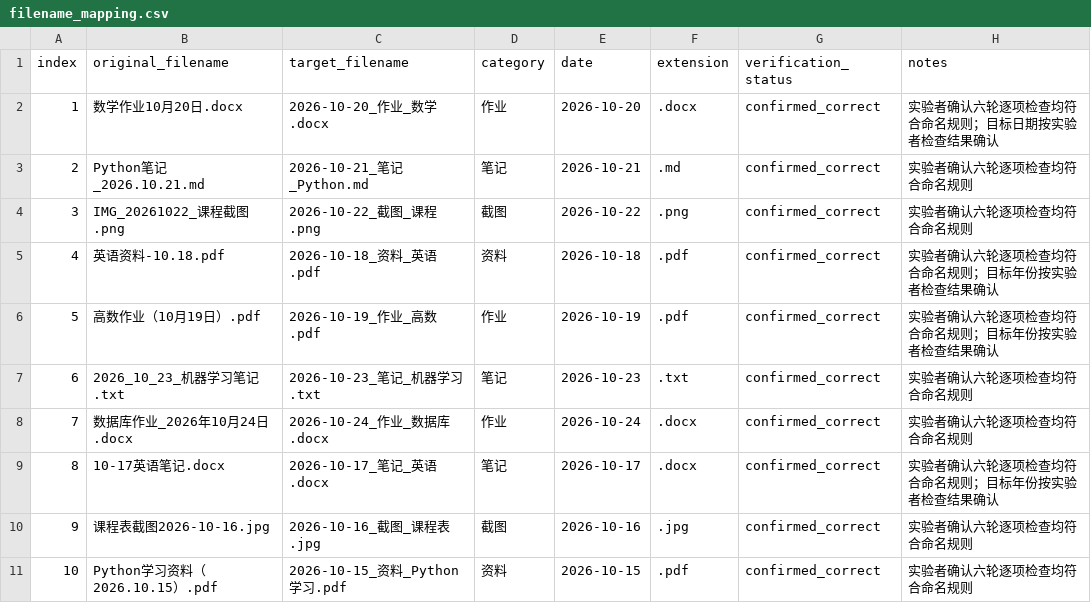
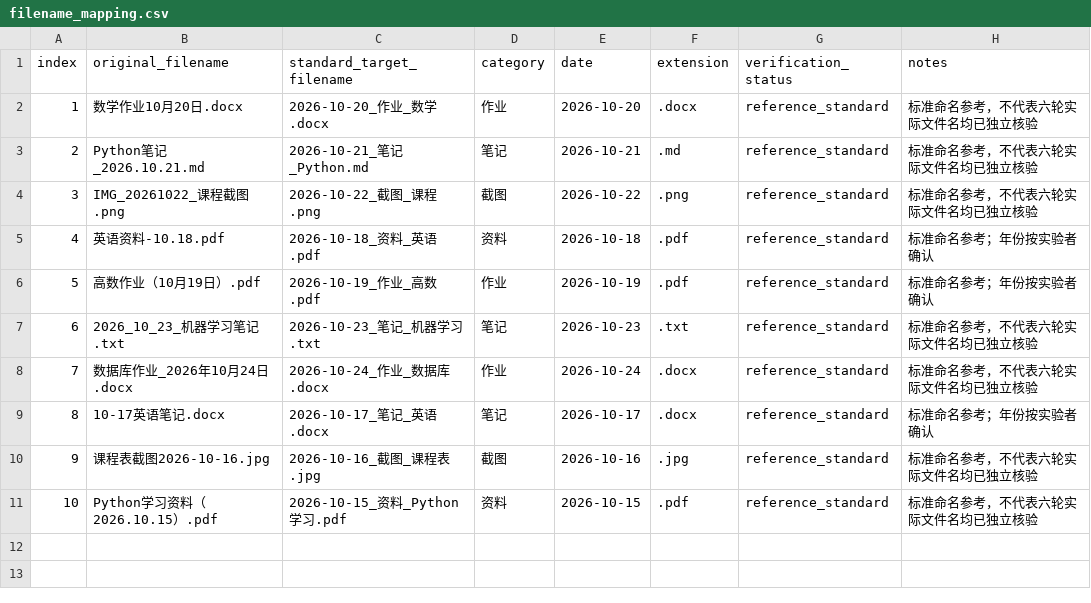
Before and after one commit to shuangrui666/daily-task-ai-experiment, a CSV file: data/filename_mapping.csv, drawn as a sheet.

Commit message:
Revise B3 audit and accuracy metrics in data/filename_mapping.csv

```diff
--- a/data/filename_mapping.csv
+++ b/data/filename_mapping.csv
@@ -1,11 +1,11 @@
-index,original_filename,target_filename,category,date,extension,verification_status,notes
-1,数学作业10月20日.docx,2026-10-20_作业_数学.docx,作业,2026-10-20,.docx,confirmed_correct,实验者确认六轮逐项检查均符合命名规则；目标日期按实验者检查结果确认
-2,Python笔记_2026.10.21.md,2026-10-21_笔记_Python.md,笔记,2026-10-21,.md,confirmed_correct,实验者确认六轮逐项检查均符合命名规则
-3,IMG_20261022_课程截图.png,2026-10-22_截图_课程.png,截图,2026-10-22,.png,confirmed_correct,实验者确认六轮逐项检查均符合命名规则
-4,英语资料-10.18.pdf,2026-10-18_资料_英语.pdf,资料,2026-10-18,.pdf,confirmed_correct,实验者确认六轮逐项检查均符合命名规则；目标年份按实验者检查结果确认
-5,高数作业（10月19日）.pdf,2026-10-19_作业_高数.pdf,作业,2026-10-19,.pdf,confirmed_correct,实验者确认六轮逐项检查均符合命名规则；目标年份按实验者检查结果确认
-6,2026_10_23_机器学习笔记.txt,2026-10-23_笔记_机器学习.txt,笔记,2026-10-23,.txt,confirmed_correct,实验者确认六轮逐项检查均符合命名规则
-7,数据库作业_2026年10月24日.docx,2026-10-24_作业_数据库.docx,作业,2026-10-24,.docx,confirmed_correct,实验者确认六轮逐项检查均符合命名规则
-8,10-17英语笔记.docx,2026-10-17_笔记_英语.docx,笔记,2026-10-17,.docx,confirmed_correct,实验者确认六轮逐项检查均符合命名规则；目标年份按实验者检查结果确认
-9,课程表截图2026-10-16.jpg,2026-10-16_截图_课程表.jpg,截图,2026-10-16,.jpg,confirmed_correct,实验者确认六轮逐项检查均符合命名规则
-10,Python学习资料（2026.10.15）.pdf,2026-10-15_资料_Python学习.pdf,资料,2026-10-15,.pdf,confirmed_correct,实验者确认六轮逐项检查均符合命名规则
+index,original_filename,standard_target_filename,category,date,extension,verification_status,notes
+1,数学作业10月20日.docx,2026-10-20_作业_数学.docx,作业,2026-10-20,.docx,reference_standard,标准命名参考，不代表六轮实际文件名均已独立核验
+2,Python笔记_2026.10.21.md,2026-10-21_笔记_Python.md,笔记,2026-10-21,.md,reference_standard,标准命名参考，不代表六轮实际文件名均已独立核验
+3,IMG_20261022_课程截图.png,2026-10-22_截图_课程.png,截图,2026-10-22,.png,reference_standard,标准命名参考，不代表六轮实际文件名均已独立核验
+4,英语资料-10.18.pdf,2026-10-18_资料_英语.pdf,资料,2026-10-18,.pdf,reference_standard,标准命名参考；年份按实验者确认
+5,高数作业（10月19日）.pdf,2026-10-19_作业_高数.pdf,作业,2026-10-19,.pdf,reference_standard,标准命名参考；年份按实验者确认
+6,2026_10_23_机器学习笔记.txt,2026-10-23_笔记_机器学习.txt,笔记,2026-10-23,.txt,reference_standard,标准命名参考，不代表六轮实际文件名均已独立核验
+7,数据库作业_2026年10月24日.docx,2026-10-24_作业_数据库.docx,作业,2026-10-24,.docx,reference_standard,标准命名参考，不代表六轮实际文件名均已独立核验
+8,10-17英语笔记.docx,2026-10-17_笔记_英语.docx,笔记,2026-10-17,.docx,reference_standard,标准命名参考；年份按实验者确认
+9,课程表截图2026-10-16.jpg,2026-10-16_截图_课程表.jpg,截图,2026-10-16,.jpg,reference_standard,标准命名参考，不代表六轮实际文件名均已独立核验
+10,Python学习资料（2026.10.15）.pdf,2026-10-15_资料_Python学习.pdf,资料,2026-10-15,.pdf,reference_standard,标准命名参考，不代表六轮实际文件名均已独立核验
```
